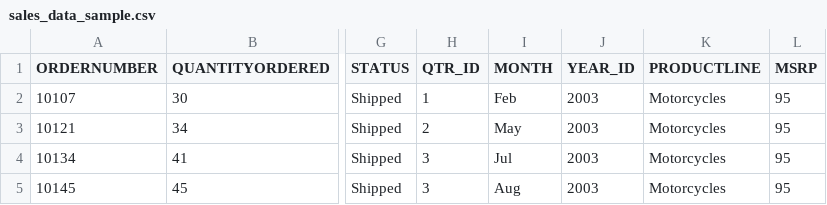
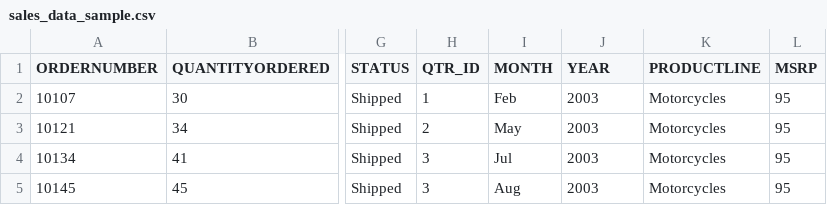
Before and after one commit to HerryTech/Excel-from-scratch, a CSV file: stage_1/Project/sales_data_sample.csv, drawn as a sheet; only a part is shown, gaps mark what is left out; the diff names each change by its address in the sheet, - before the commit and + after, or states it on an @@ line.

```diff
--- a/stage_1/Project/sales_data_sample.csv
+++ b/stage_1/Project/sales_data_sample.csv
-J1: YEAR_ID
+J1: YEAR
```
Also changed, not shown: 1 other file.
